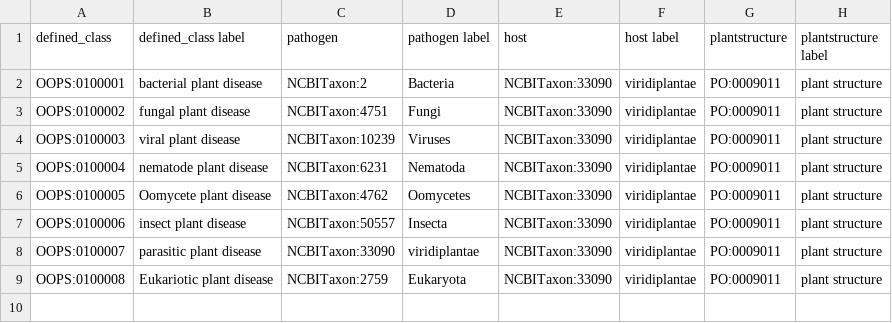
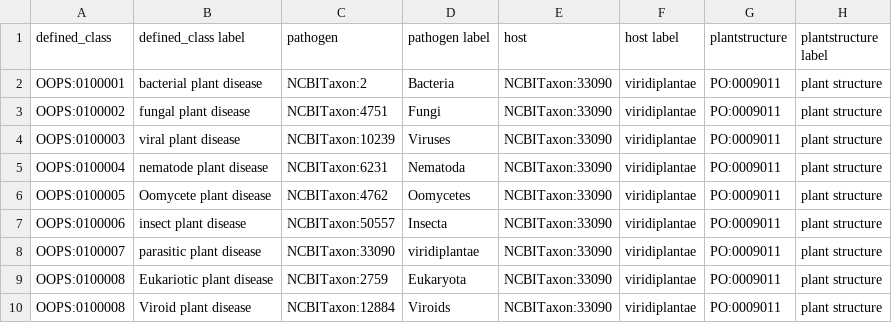
Before and after one commit to Planteome/plant-stress-ontology, a TSV file: src/ontology/patterns/disease/upper_level.tsv, drawn as a sheet.

Commit message:
updated to include viroid plant diseases

```diff
--- a/src/ontology/patterns/disease/upper_level.tsv
+++ b/src/ontology/patterns/disease/upper_level.tsv
@@ -9 +9,2 @@ OOPS:0100007	parasitic plant disease	NCBITaxon:33090	viridiplantae	NCBITaxon:330
 OOPS:0100008	Eukariotic plant disease	NCBITaxon:2759	Eukaryota	NCBITaxon:33090	viridiplantae	PO:0009011	plant structure
+OOPS:0100008	Viroid plant disease	NCBITaxon:12884	Viroids	NCBITaxon:33090	viridiplantae	PO:0009011	plant structure
```
